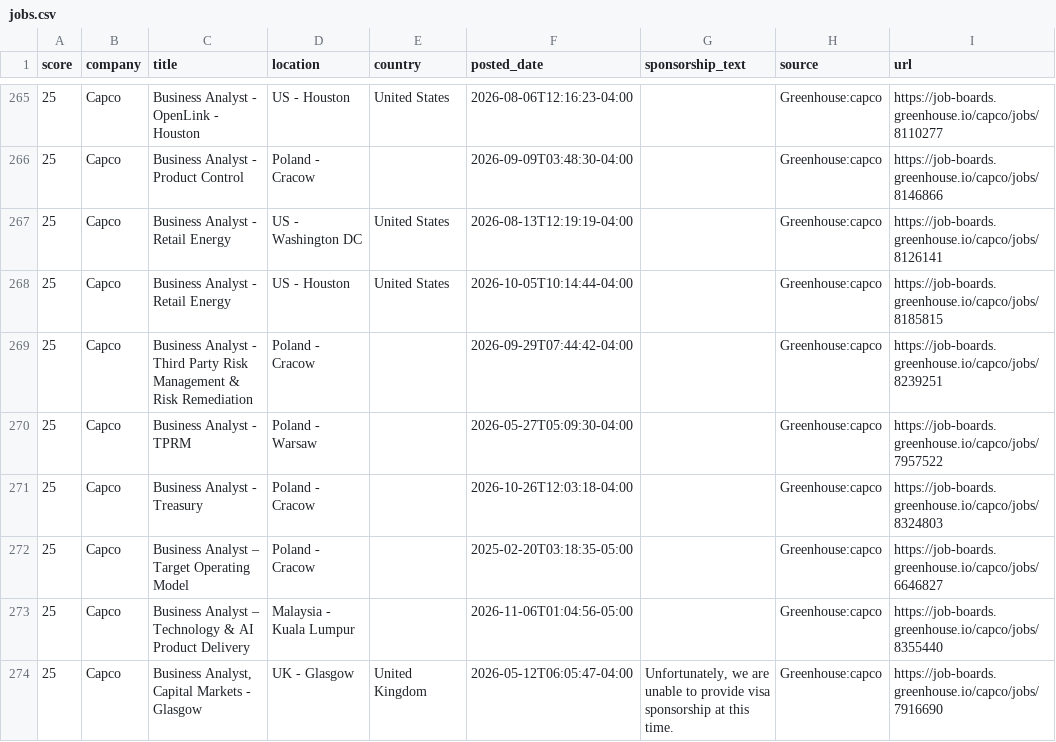
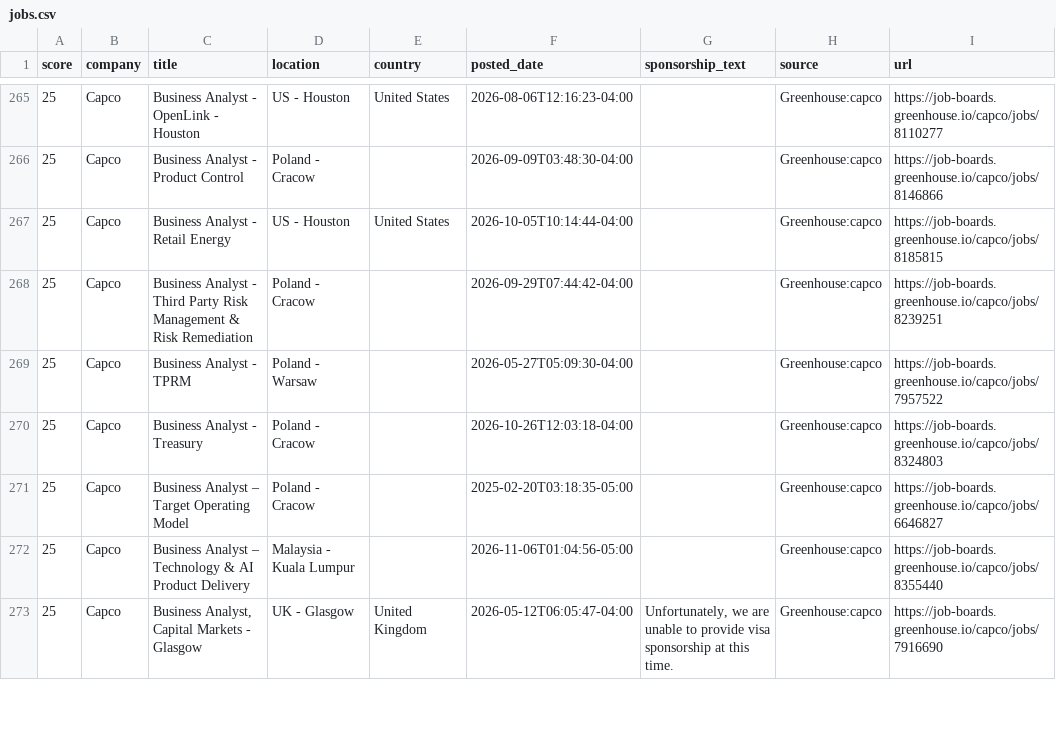
Before and after one commit to jzikim/global-internship-hunter, a CSV file: data/jobs.csv, drawn as a sheet; only a part is shown, gaps mark what is left out; the diff names each change by its address in the sheet, - before the commit and + after, or states it on an @@ line.

```diff
--- a/data/jobs.csv
+++ b/data/jobs.csv
-row 267: 25 | Capco | Business Analyst - Retail Energy | US - Washington DC | United States | 2026-08-13T12:19:19-04:00 |  | Greenhouse:capco | https://job-boards.greenhouse.io/capco/jobs/8126141
```
Also changed, not shown: 3 other files.
